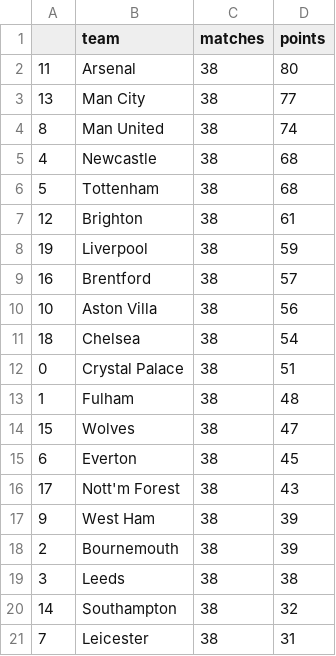
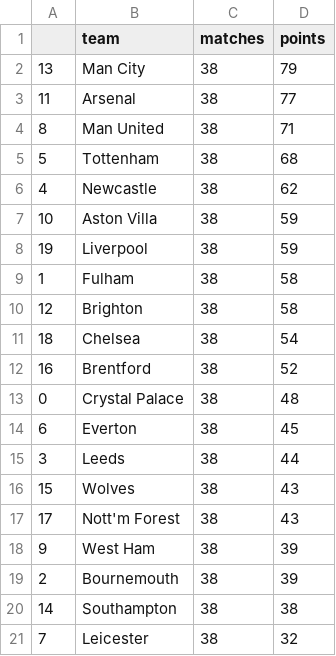
Before and after one commit to AndresNavarrete/football_predictor, a CSV file: data/forecast/standings.csv, drawn as a sheet.

```diff
--- a/data/forecast/standings.csv
+++ b/data/forecast/standings.csv
@@ -1,16 +1,17 @@
 ,team,matches,points
-11,Arsenal,38,80
-13,Man City,38,77
-8,Man United,38,74
-4,Newcastle,38,68
+13,Man City,38,79
+11,Arsenal,38,77
+8,Man United,38,71
 5,Tottenham,38,68
-12,Brighton,38,61
+4,Newcastle,38,62
+10,Aston Villa,38,59
 19,Liverpool,38,59
-16,Brentford,38,57
-10,Aston Villa,38,56
+1,Fulham,38,58
+12,Brighton,38,58
 18,Chelsea,38,54
-0,Crystal Palace,38,51
-1,Fulham,38,48
-15,Wolves,38,47
+16,Brentford,38,52
+0,Crystal Palace,38,48
 6,Everton,38,45
+3,Leeds,38,44
+15,Wolves,38,43
 17,Nott'm Forest,38,43
@@ -18,4 +19,3 @@
 2,Bournemouth,38,39
-3,Leeds,38,38
-14,Southampton,38,32
-7,Leicester,38,31
+14,Southampton,38,38
+7,Leicester,38,32
```
Also changed, not shown: data/forecast/current_standings.csv, data/ml/fixture.csv, 2 other files.
